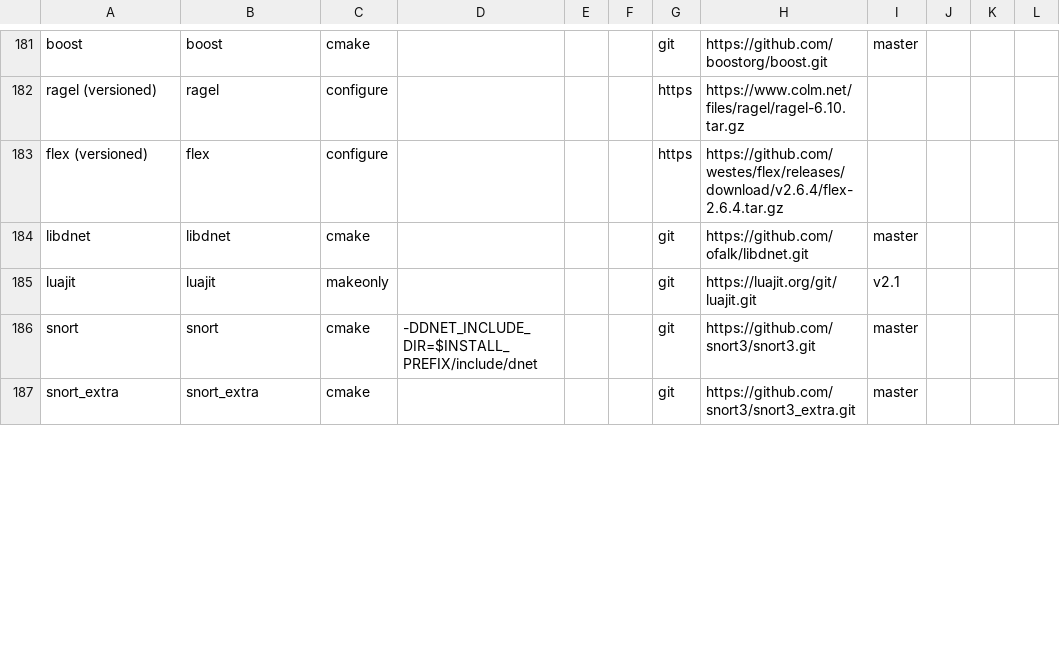
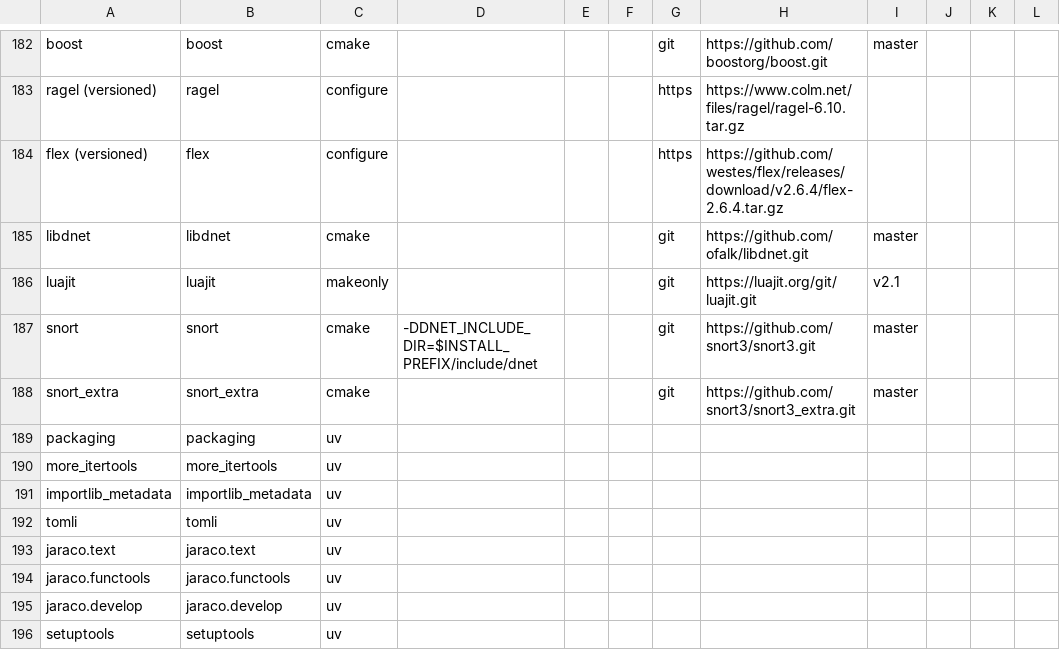
Before and after one commit to aredigg/BuildInstall, a CSV file: src/Darwin/utilities.csv, drawn as a sheet; only a part is shown, gaps mark what is left out; the diff covers the shown part only.

```diff
--- a/src/Darwin/utilities.csv
+++ b/src/Darwin/utilities.csv
@@ -187 +188,9 @@ snort,snort,cmake,-DDNET_INCLUDE_DIR=$INSTALL_PREFIX/include/dnet,,,git,https://
 snort_extra,snort_extra,cmake,,,,git,https://github.com/snort3/snort3_extra.git,master,,,
+packaging,packaging,uv
+more_itertools,more_itertools,uv
+importlib_metadata,importlib_metadata,uv
+tomli,tomli,uv
+jaraco.text,jaraco.text,uv
+jaraco.functools,jaraco.functools,uv
+jaraco.develop,jaraco.develop,uv
+setuptools,setuptools,uv,,,,,,,,,
```
Also changed, not shown: 21 added rows, 21 removed rows and 19 edited cells elsewhere in this file, 4 other files.
